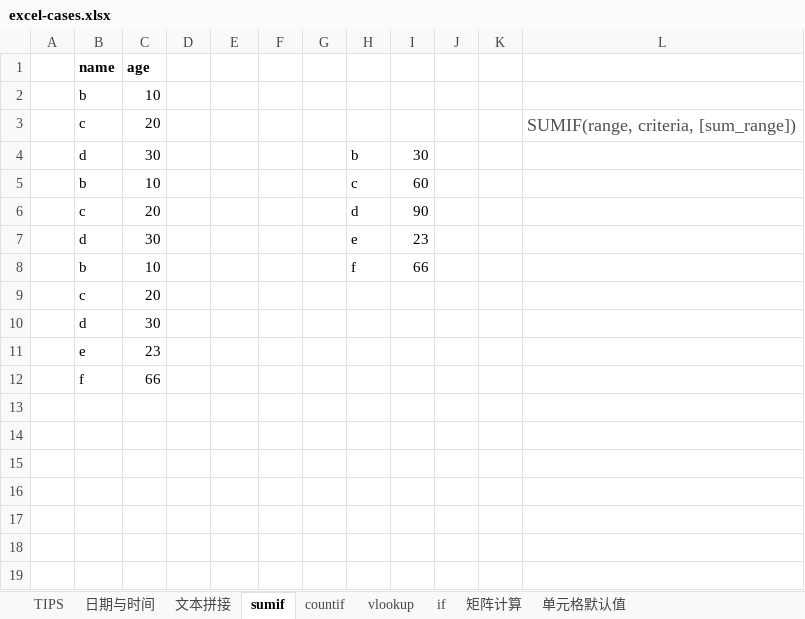
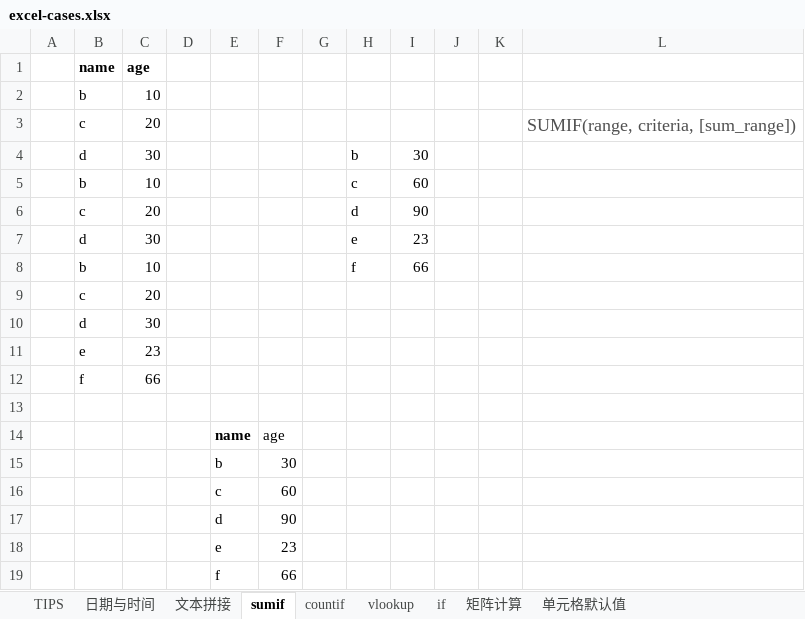
Before and after one commit to MichaelHu/mydocs3, an Excel workbook: docs/tools/docs/excel-cases.xlsx, sheet sumif, drawn as a sheet; values as stored, in another font and other column widths than the file's, no borders; the diff names each change by its address in the sheet, - before the commit and + after, or states it on an @@ line.

```diff
--- a/docs/tools/docs/excel-cases.xlsx (sheet sumif)
+++ b/docs/tools/docs/excel-cases.xlsx (sheet sumif)
+row 13: (empty)
+row 14:  |  |  |  | name | age
+row 15:  |  |  |  | b | 30
+row 16:  |  |  |  | c | 60
+row 17:  |  |  |  | d | 90
+row 18:  |  |  |  | e | 23
+row 19:  |  |  |  | f | 66
```
Also changed, not shown: sheet 日期与时间, 1 other file.
